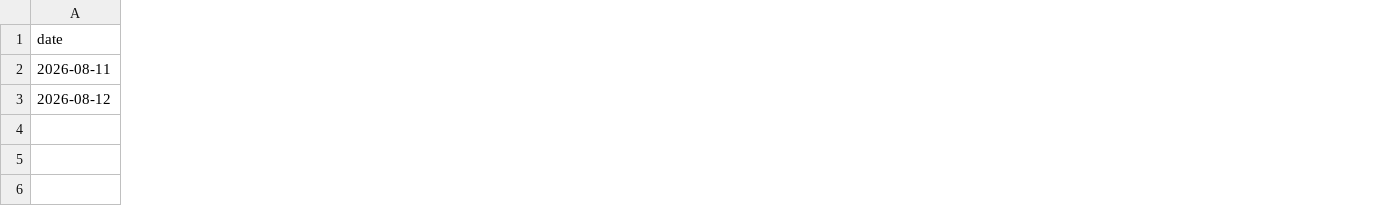
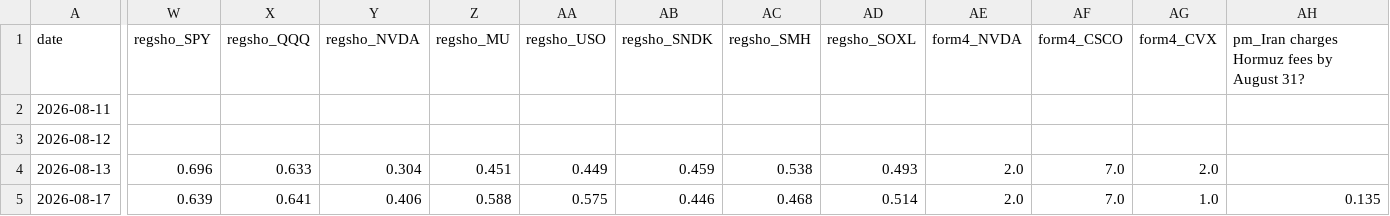
Before and after one commit to jackfrosttt/macro-market-reaction, a CSV file: analysis/detector_log.csv, drawn as a sheet; only a part is shown, gaps mark what is left out; rows hold the shown columns only; the diff covers the shown part only; the diff names each change by its address in the sheet, - before the commit and + after, or states it on an @@ line.

Commit message:
Sync from private working repo (code + derived analysis only)

```diff
--- a/analysis/detector_log.csv
+++ b/analysis/detector_log.csv
+column W (regsho_SPY), empty
+column X (regsho_QQQ), empty
+column Y (regsho_NVDA), empty
+column Z (regsho_MU), empty
+column AA (regsho_USO), empty
+column AB (regsho_SNDK), empty
+column AC (regsho_SMH), empty
+column AD (regsho_SOXL), empty
+column AE (form4_NVDA), empty
+column AF (form4_CSCO), empty
+column AG (form4_CVX), empty
+column AH, row 1: pm_Iran charges Hormuz fees by August 31?
+row 4: 2026-08-13 | 0.696 | 0.633 | 0.304 | 0.451 | 0.449 | 0.459 | 0.538 | 0.493 | 2.0 | 7.0 | 2.0
+row 5: 2026-08-17 | 0.639 | 0.641 | 0.406 | 0.588 | 0.575 | 0.446 | 0.468 | 0.514 | 2.0 | 7.0 | 1.0 | 0.135
```
Also changed, not shown: 6 added columns and 4 edited cells elsewhere in this file, macro_releases.csv.
